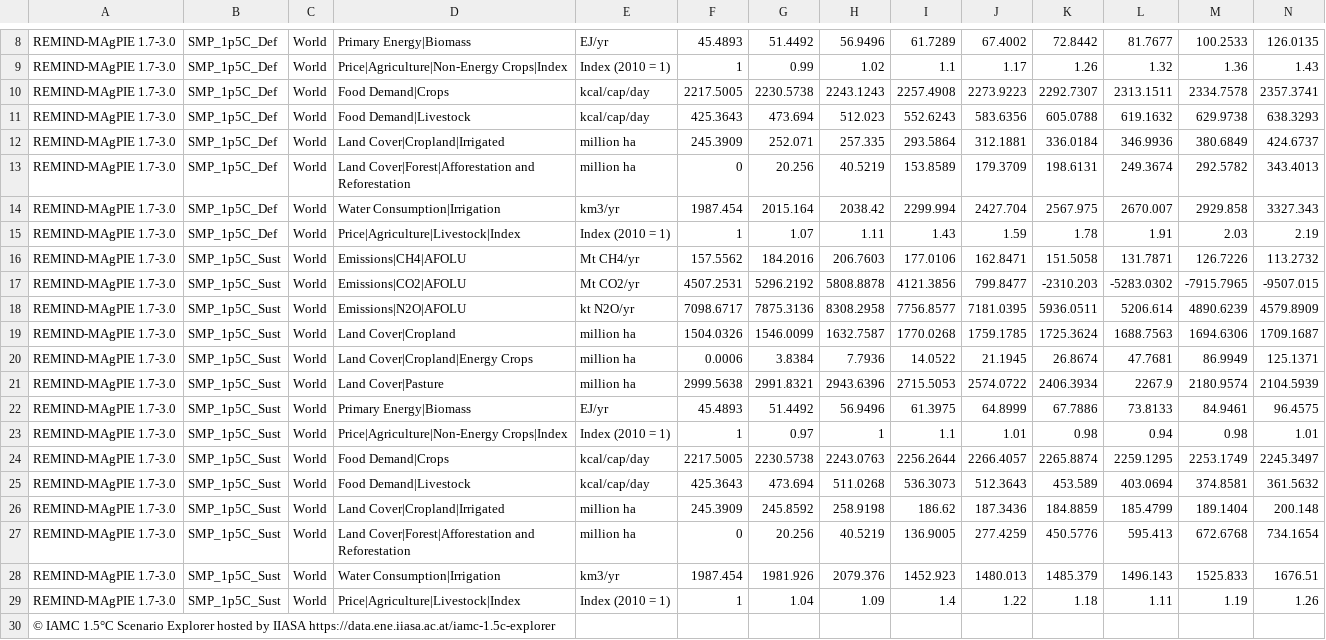
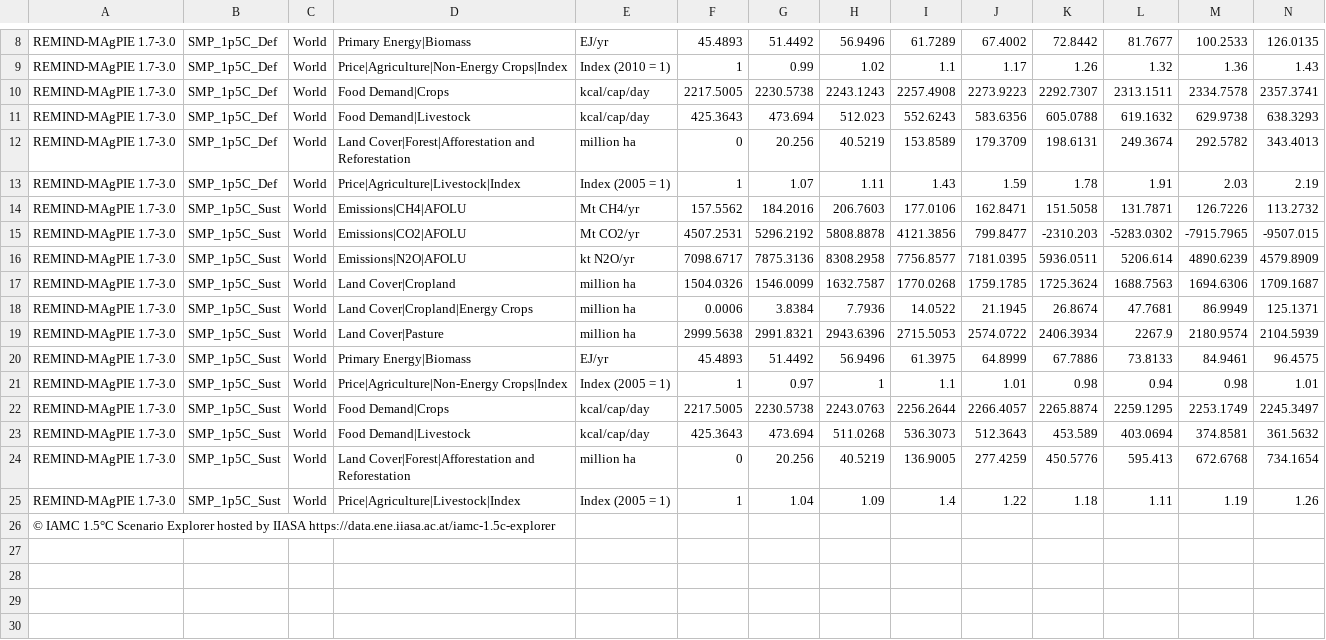
Before and after one commit to SensesProject/land-use, a CSV file: preprocessing/input/sustainable.csv, drawn as a sheet; only a part is shown, gaps mark what is left out; removed rows and columns are numbered as before the commit, all else as after; rows hold the shown columns only; the diff names each change by its address in the sheet, - before the commit and + after, or states it on an @@ line.

Commit message:
[fix] sustainable labels / order

```diff
--- a/preprocessing/input/sustainable.csv
+++ b/preprocessing/input/sustainable.csv
-row 12: REMIND-MAgPIE 1.7-3.0 | SMP_1p5C_Def | World | Land Cover|Cropland|Irrigated | million ha | 245.3909 | 252.071 | 257.335 | 293.5864 | 312.1881 | 336.0184 | 346.9936 | 380.6849 | 424.6737
-row 14: REMIND-MAgPIE 1.7-3.0 | SMP_1p5C_Def | World | Water Consumption|Irrigation | km3/yr | 1987.454 | 2015.164 | 2038.42 | 2299.994 | 2427.704 | 2567.975 | 2670.007 | 2929.858 | 3327.343
-E13: Index (2010 = 1)
+E13: Index (2005 = 1)
-E21: Index (2010 = 1)
+E21: Index (2005 = 1)
-row 26: REMIND-MAgPIE 1.7-3.0 | SMP_1p5C_Sust | World | Land Cover|Cropland|Irrigated | million ha | 245.3909 | 245.8592 | 258.9198 | 186.62 | 187.3436 | 184.8859 | 185.4799 | 189.1404 | 200.148
-row 28: REMIND-MAgPIE 1.7-3.0 | SMP_1p5C_Sust | World | Water Consumption|Irrigation | km3/yr | 1987.454 | 1981.926 | 2079.376 | 1452.923 | 1480.013 | 1485.379 | 1496.143 | 1525.833 | 1676.51
-E25: Index (2010 = 1)
+E25: Index (2005 = 1)
```
Also changed, not shown: preprocessing/input/sustainable_vars.csv, src/assets/data/sustainable.csv, 1 other file.
